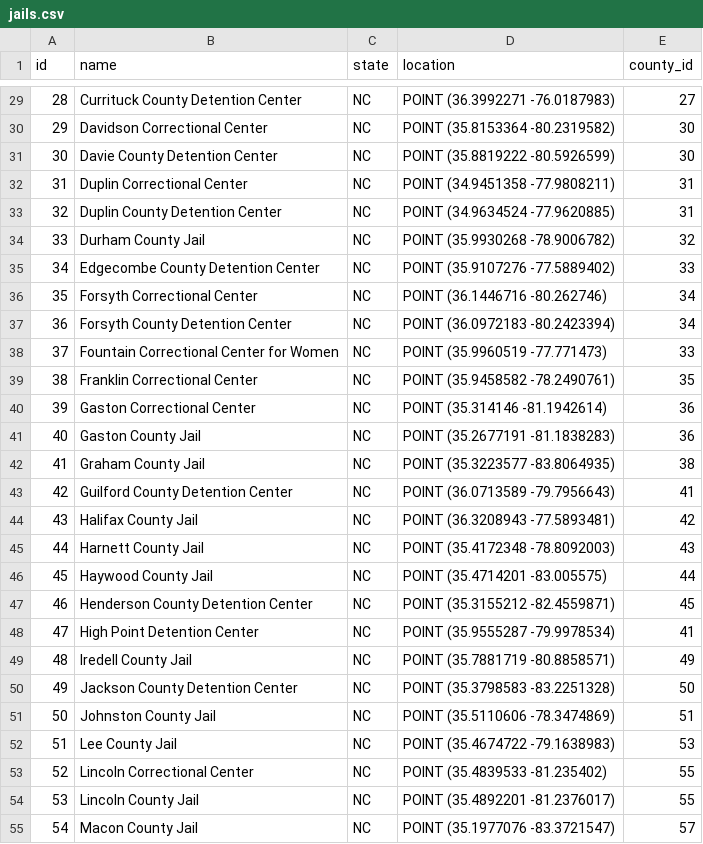
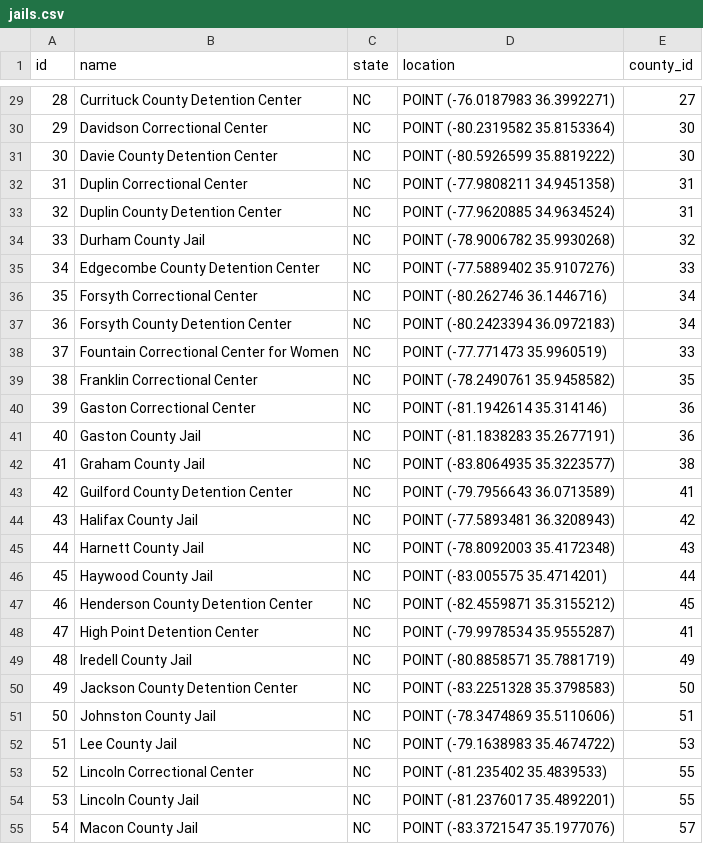
Before and after one commit to wendellwilson/jailwatch, a CSV file: api/data/jails.csv, drawn as a sheet; only a part is shown, gaps mark what is left out; the diff covers the shown part only.

```diff
--- a/api/data/jails.csv
+++ b/api/data/jails.csv
@@ -29,27 +29,27 @@ id,name,state,location,county_id
-28,"Currituck County Detention Center","NC","POINT (36.3992271 -76.0187983)",27
-29,"Davidson Correctional Center","NC","POINT (35.8153364 -80.2319582)",30
-30,"Davie County Detention Center","NC","POINT (35.8819222 -80.5926599)",30
-31,"Duplin Correctional Center","NC","POINT (34.9451358 -77.9808211)",31
-32,"Duplin County Detention Center","NC","POINT (34.9634524 -77.9620885)",31
-33,"Durham County Jail","NC","POINT (35.9930268 -78.9006782)",32
-34,"Edgecombe County Detention Center","NC","POINT (35.9107276 -77.5889402)",33
-35,"Forsyth Correctional Center","NC","POINT (36.1446716 -80.262746)",34
-36,"Forsyth County Detention Center","NC","POINT (36.0972183 -80.2423394)",34
-37,"Fountain Correctional Center for Women","NC","POINT (35.9960519 -77.771473)",33
-38,"Franklin Correctional Center","NC","POINT (35.9458582 -78.2490761)",35
-39,"Gaston Correctional Center","NC","POINT (35.314146 -81.1942614)",36
-40,"Gaston County Jail","NC","POINT (35.2677191 -81.1838283)",36
-41,"Graham County Jail","NC","POINT (35.3223577 -83.8064935)",38
-42,"Guilford County Detention Center","NC","POINT (36.0713589 -79.7956643)",41
-43,"Halifax County Jail","NC","POINT (36.3208943 -77.5893481)",42
-44,"Harnett County Jail","NC","POINT (35.4172348 -78.8092003)",43
-45,"Haywood County Jail","NC","POINT (35.4714201 -83.005575)",44
-46,"Henderson County Detention Center","NC","POINT (35.3155212 -82.4559871)",45
-47,"High Point Detention Center","NC","POINT (35.9555287 -79.9978534)",41
-48,"Iredell County Jail","NC","POINT (35.7881719 -80.8858571)",49
-49,"Jackson County Detention Center","NC","POINT (35.3798583 -83.2251328)",50
-50,"Johnston County Jail","NC","POINT (35.5110606 -78.3474869)",51
-51,"Lee County Jail","NC","POINT (35.4674722 -79.1638983)",53
-52,"Lincoln Correctional Center","NC","POINT (35.4839533 -81.235402)",55
-53,"Lincoln County Jail","NC","POINT (35.4892201 -81.2376017)",55
-54,"Macon County Jail","NC","POINT (35.1977076 -83.3721547)",57
+28,"Currituck County Detention Center","NC","POINT (-76.0187983 36.3992271)",27
+29,"Davidson Correctional Center","NC","POINT (-80.2319582 35.8153364)",30
+30,"Davie County Detention Center","NC","POINT (-80.5926599 35.8819222)",30
+31,"Duplin Correctional Center","NC","POINT (-77.9808211 34.9451358)",31
+32,"Duplin County Detention Center","NC","POINT (-77.9620885 34.9634524)",31
+33,"Durham County Jail","NC","POINT (-78.9006782 35.9930268)",32
+34,"Edgecombe County Detention Center","NC","POINT (-77.5889402 35.9107276)",33
+35,"Forsyth Correctional Center","NC","POINT (-80.262746 36.1446716)",34
+36,"Forsyth County Detention Center","NC","POINT (-80.2423394 36.0972183)",34
+37,"Fountain Correctional Center for Women","NC","POINT (-77.771473 35.9960519)",33
+38,"Franklin Correctional Center","NC","POINT (-78.2490761 35.9458582)",35
+39,"Gaston Correctional Center","NC","POINT (-81.1942614 35.314146)",36
+40,"Gaston County Jail","NC","POINT (-81.1838283 35.2677191)",36
+41,"Graham County Jail","NC","POINT (-83.8064935 35.3223577)",38
+42,"Guilford County Detention Center","NC","POINT (-79.7956643 36.0713589)",41
+43,"Halifax County Jail","NC","POINT (-77.5893481 36.3208943)",42
+44,"Harnett County Jail","NC","POINT (-78.8092003 35.4172348)",43
+45,"Haywood County Jail","NC","POINT (-83.005575 35.4714201)",44
+46,"Henderson County Detention Center","NC","POINT (-82.4559871 35.3155212)",45
+47,"High Point Detention Center","NC","POINT (-79.9978534 35.9555287)",41
+48,"Iredell County Jail","NC","POINT (-80.8858571 35.7881719)",49
+49,"Jackson County Detention Center","NC","POINT (-83.2251328 35.3798583)",50
+50,"Johnston County Jail","NC","POINT (-78.3474869 35.5110606)",51
+51,"Lee County Jail","NC","POINT (-79.1638983 35.4674722)",53
+52,"Lincoln Correctional Center","NC","POINT (-81.235402 35.4839533)",55
+53,"Lincoln County Jail","NC","POINT (-81.2376017 35.4892201)",55
+54,"Macon County Jail","NC","POINT (-83.3721547 35.1977076)",57
```
Also changed, not shown: 89 edited cells elsewhere in this file, api/data/counties.csv, 12 other files.
